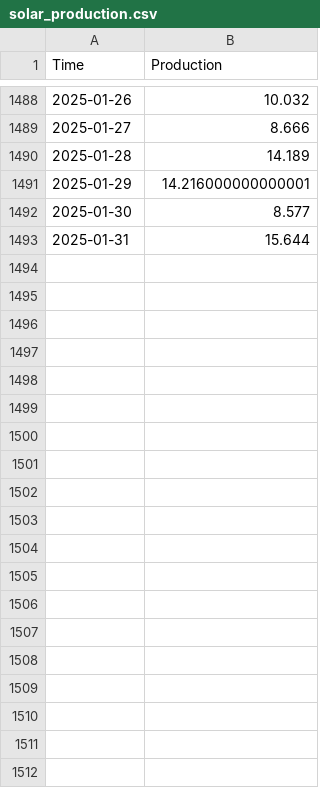
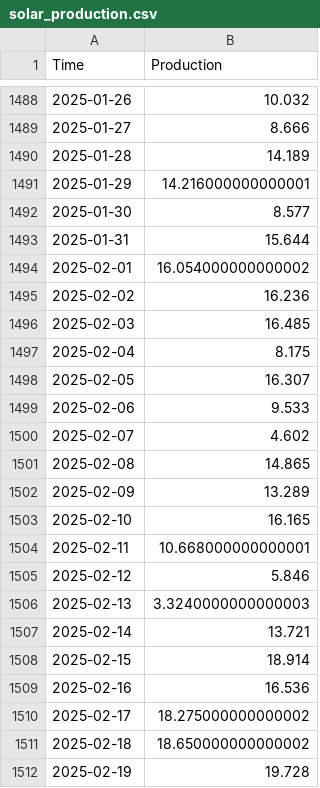
Before and after one commit to indapa/SolarProduction, a CSV file: solar_production.csv, drawn as a sheet; only a part is shown, gaps mark what is left out; the diff covers the shown part only; the diff names each change by its address in the sheet, - before the commit and + after, or states it on an @@ line.

Commit message:
added Feb 2025 data

```diff
--- a/solar_production.csv
+++ b/solar_production.csv
+row 1494: 2025-02-01 | 16.054000000000002
+row 1495: 2025-02-02 | 16.236
+row 1496: 2025-02-03 | 16.485
+row 1497: 2025-02-04 | 8.175
+row 1498: 2025-02-05 | 16.307
+row 1499: 2025-02-06 | 9.533
+row 1500: 2025-02-07 | 4.602
+row 1501: 2025-02-08 | 14.865
+row 1502: 2025-02-09 | 13.289
+row 1503: 2025-02-10 | 16.165
+row 1504: 2025-02-11 | 10.668000000000001
+row 1505: 2025-02-12 | 5.846
+row 1506: 2025-02-13 | 3.3240000000000003
+row 1507: 2025-02-14 | 13.721
+row 1508: 2025-02-15 | 18.914
+row 1509: 2025-02-16 | 16.536
+row 1510: 2025-02-17 | 18.275000000000002
+row 1511: 2025-02-18 | 18.650000000000002
+row 1512: 2025-02-19 | 19.728
```
Also changed, not shown: 9 added rows elsewhere in this file.
